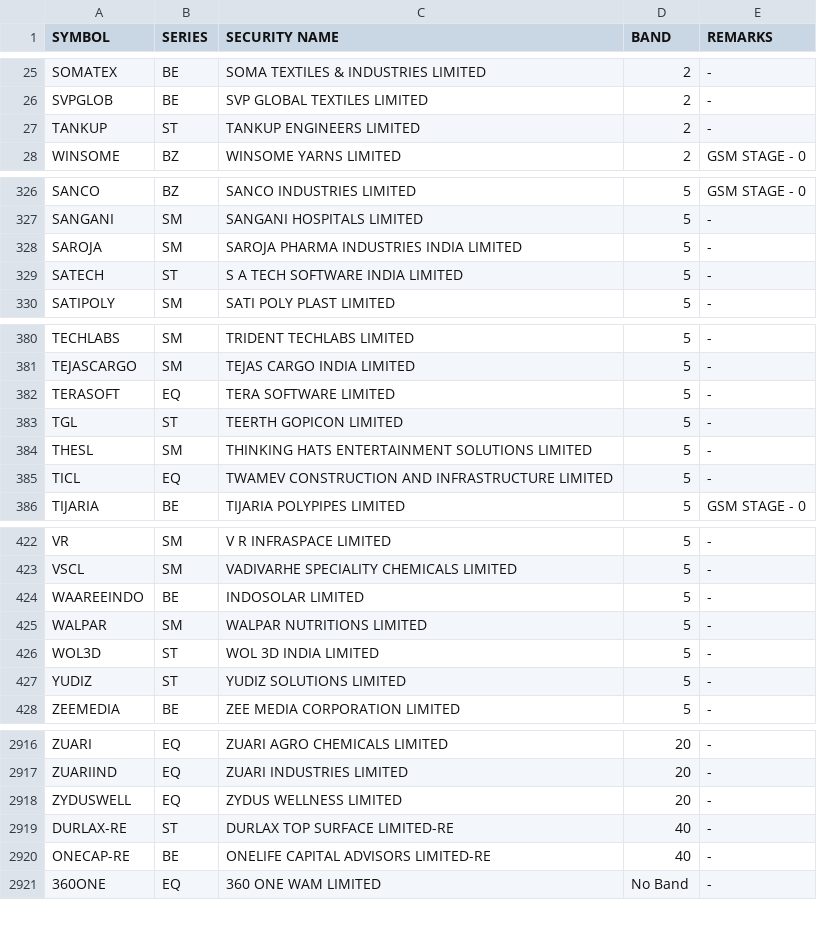
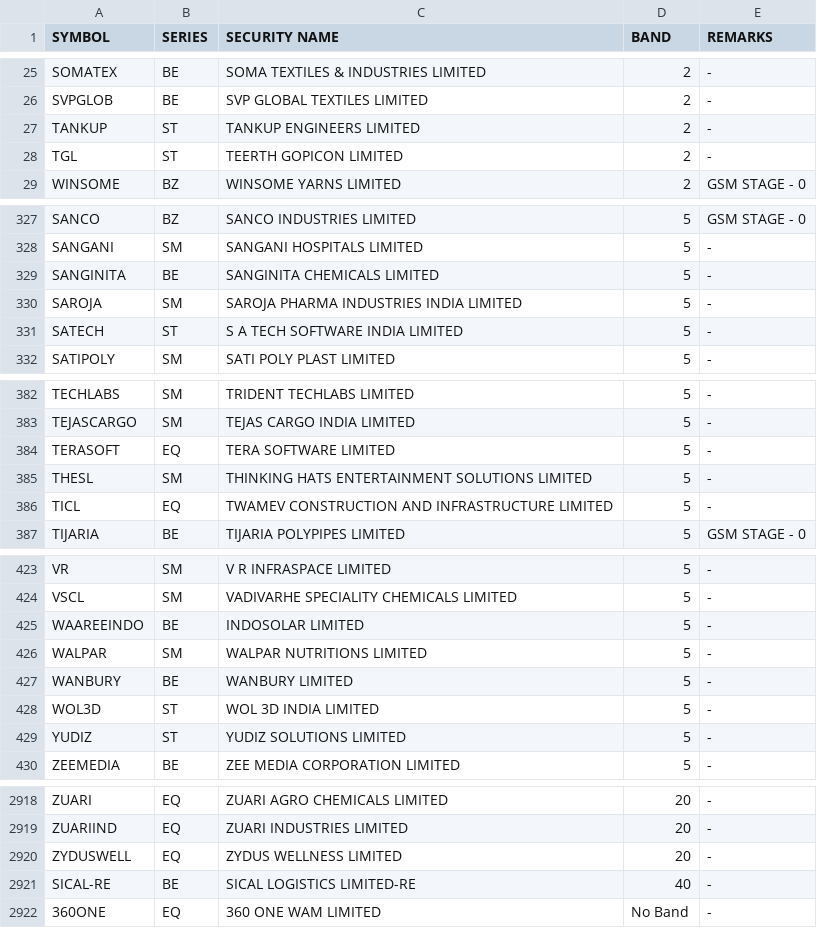
Before and after one commit to Anny26022/price_band, a CSV file: 25022026.csv (was 24022026.csv), drawn as a sheet; only a part is shown, gaps mark what is left out; the diff covers the shown part only.

```diff
--- a/24022026.csv
+++ b/25022026.csv
@@ -27,2 +27,3 @@ SVPGLOB,BE,SVP GLOBAL TEXTILES LIMITED,2,-
 TANKUP,ST,TANKUP ENGINEERS LIMITED,2,-
+TGL,ST,TEERTH GOPICON LIMITED,2,-
 WINSOME,BZ,WINSOME YARNS LIMITED,2,GSM STAGE - 0
@@ -327,2 +328,3 @@ SANCO,BZ,SANCO INDUSTRIES LIMITED,5,GSM STAGE - 0
 SANGANI,SM,SANGANI HOSPITALS LIMITED,5,-
+SANGINITA,BE,SANGINITA CHEMICALS LIMITED,5,-
 SAROJA,SM,SAROJA PHARMA INDUSTRIES INDIA LIMITED,5,-
@@ -382,3 +384,2 @@ TEJASCARGO,SM,TEJAS CARGO INDIA LIMITED,5,-
 TERASOFT,EQ,TERA SOFTWARE LIMITED,5,-
-TGL,ST,TEERTH GOPICON LIMITED,5,-
 THESL,SM,THINKING HATS ENTERTAINMENT SOLUTIONS LIMITED,5,-
@@ -425,2 +426,3 @@ WAAREEINDO,BE,INDOSOLAR LIMITED,5,-
 WALPAR,SM,WALPAR NUTRITIONS LIMITED,5,-
+WANBURY,BE,WANBURY LIMITED,5,-
 WOL3D,ST,WOL 3D INDIA LIMITED,5,-
@@ -2918,4 +2920,3 @@ ZUARIIND,EQ,ZUARI INDUSTRIES LIMITED,20,-
 ZYDUSWELL,EQ,ZYDUS WELLNESS LIMITED,20,-
-DURLAX-RE,ST,DURLAX TOP SURFACE LIMITED-RE,40,-
-ONECAP-RE,BE,ONELIFE CAPITAL ADVISORS LIMITED-RE,40,-
+SICAL-RE,BE,SICAL LOGISTICS LIMITED-RE,40,-
 360ONE,EQ,360 ONE WAM LIMITED,No Band,-
```
Also changed, not shown: 4 added rows and 4 removed rows elsewhere in this file.
